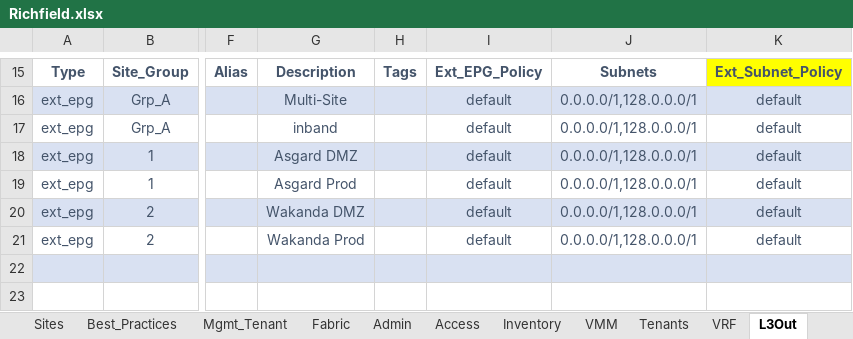
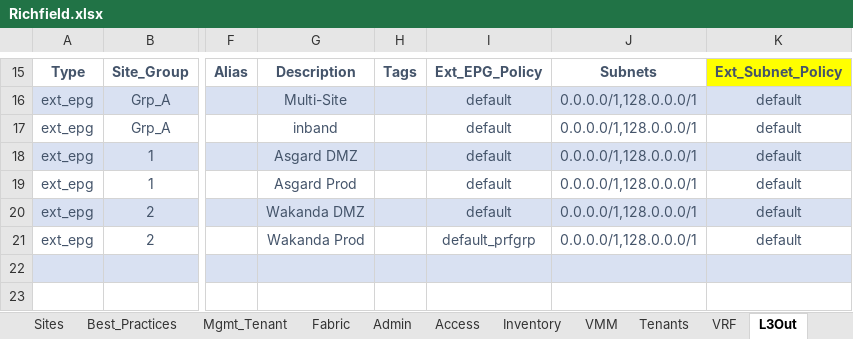
Before and after one commit to scotttyso/iac, an Excel workbook: Richfield.xlsx, sheet L3Out, drawn as a sheet; only a part is shown, gaps mark what is left out; values as stored, in another font and other column widths than the file's, no borders; the diff names each change by its address in the sheet, - before the commit and + after, or states it on an @@ line.

```diff
--- a/Richfield.xlsx (sheet L3Out)
+++ b/Richfield.xlsx (sheet L3Out)
-I21: default
+I21: default_prfgrp
```
Also changed, not shown: sheet EPGs, sheet Bridge_Domains, sheet Network Policies, 4 other files.
